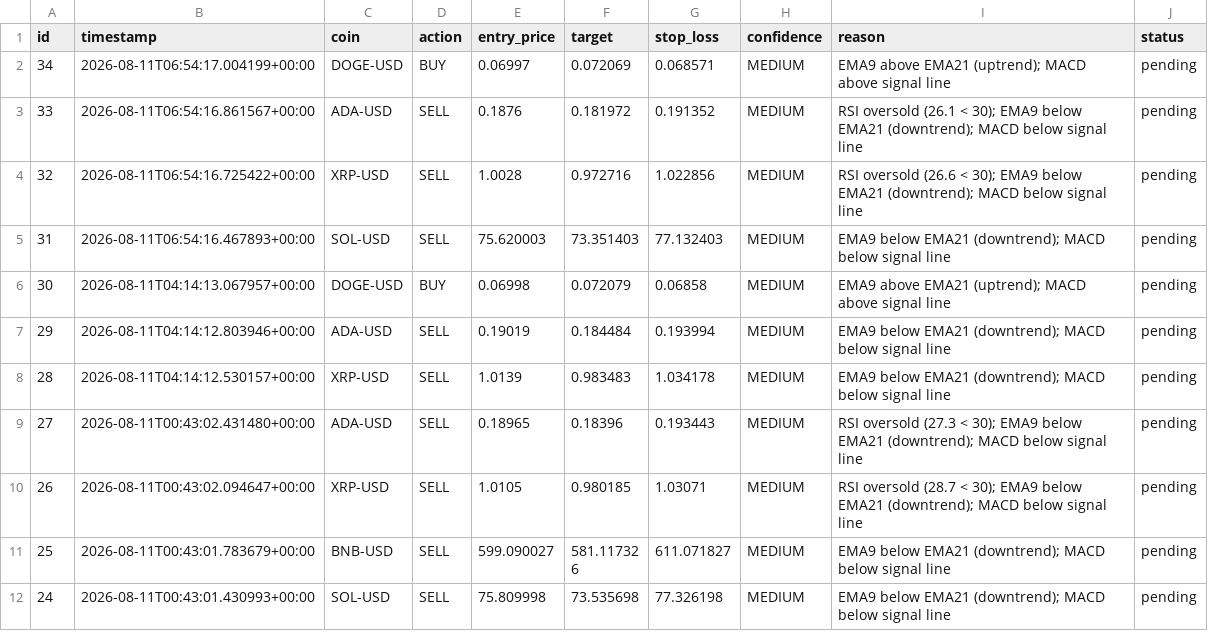
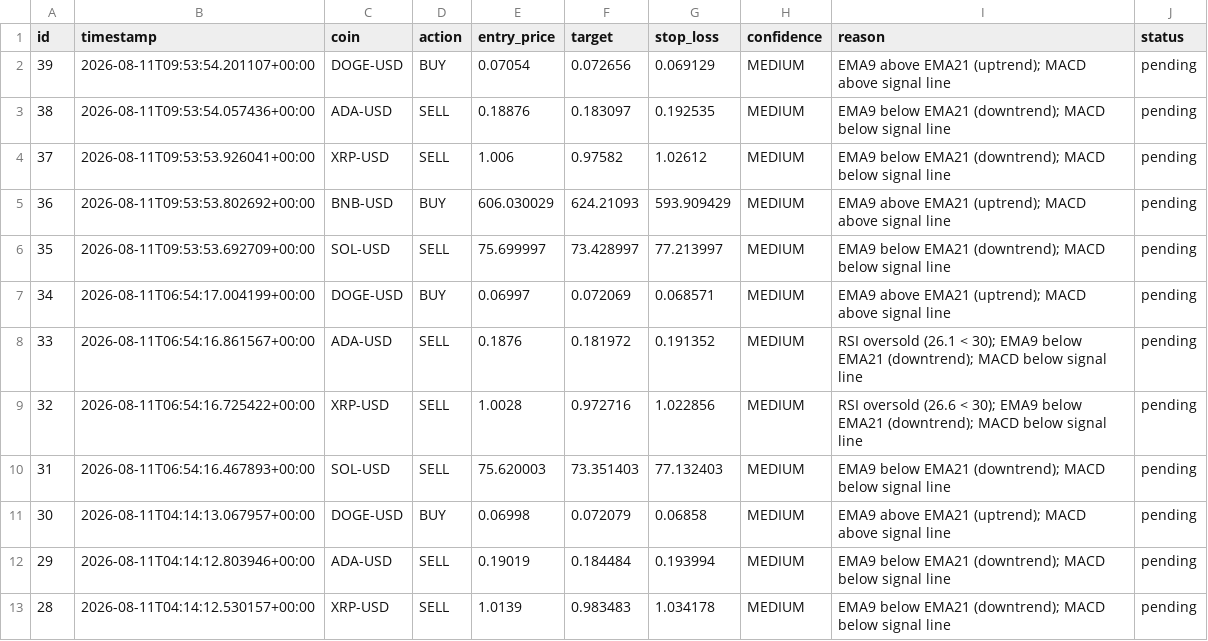
Before and after one commit to Hush-web/crypto-signals, a CSV file: signals_export.csv, drawn as a sheet; only a part is shown; the shorter side is filled out with more unchanged rows.

Commit message:
Update signals [skip ci]

```diff
--- a/signals_export.csv
+++ b/signals_export.csv
@@ -1,2 +1,7 @@
 id,timestamp,coin,action,entry_price,target,stop_loss,confidence,reason,status
+39,2026-08-11T09:53:54.201107+00:00,DOGE-USD,BUY,0.07054,0.072656,0.069129,MEDIUM,EMA9 above EMA21 (uptrend); MACD above signal line,pending
+38,2026-08-11T09:53:54.057436+00:00,ADA-USD,SELL,0.18876,0.183097,0.192535,MEDIUM,EMA9 below EMA21 (downtrend); MACD below signal line,pending
+37,2026-08-11T09:53:53.926041+00:00,XRP-USD,SELL,1.006,0.97582,1.02612,MEDIUM,EMA9 below EMA21 (downtrend); MACD below signal line,pending
+36,2026-08-11T09:53:53.802692+00:00,BNB-USD,BUY,606.030029,624.21093,593.909429,MEDIUM,EMA9 above EMA21 (uptrend); MACD above signal line,pending
+35,2026-08-11T09:53:53.692709+00:00,SOL-USD,SELL,75.699997,73.428997,77.213997,MEDIUM,EMA9 below EMA21 (downtrend); MACD below signal line,pending
 34,2026-08-11T06:54:17.004199+00:00,DOGE-USD,BUY,0.06997,0.072069,0.068571,MEDIUM,EMA9 above EMA21 (uptrend); MACD above signal line,pending
```
Also changed, not shown: 1 other file.
